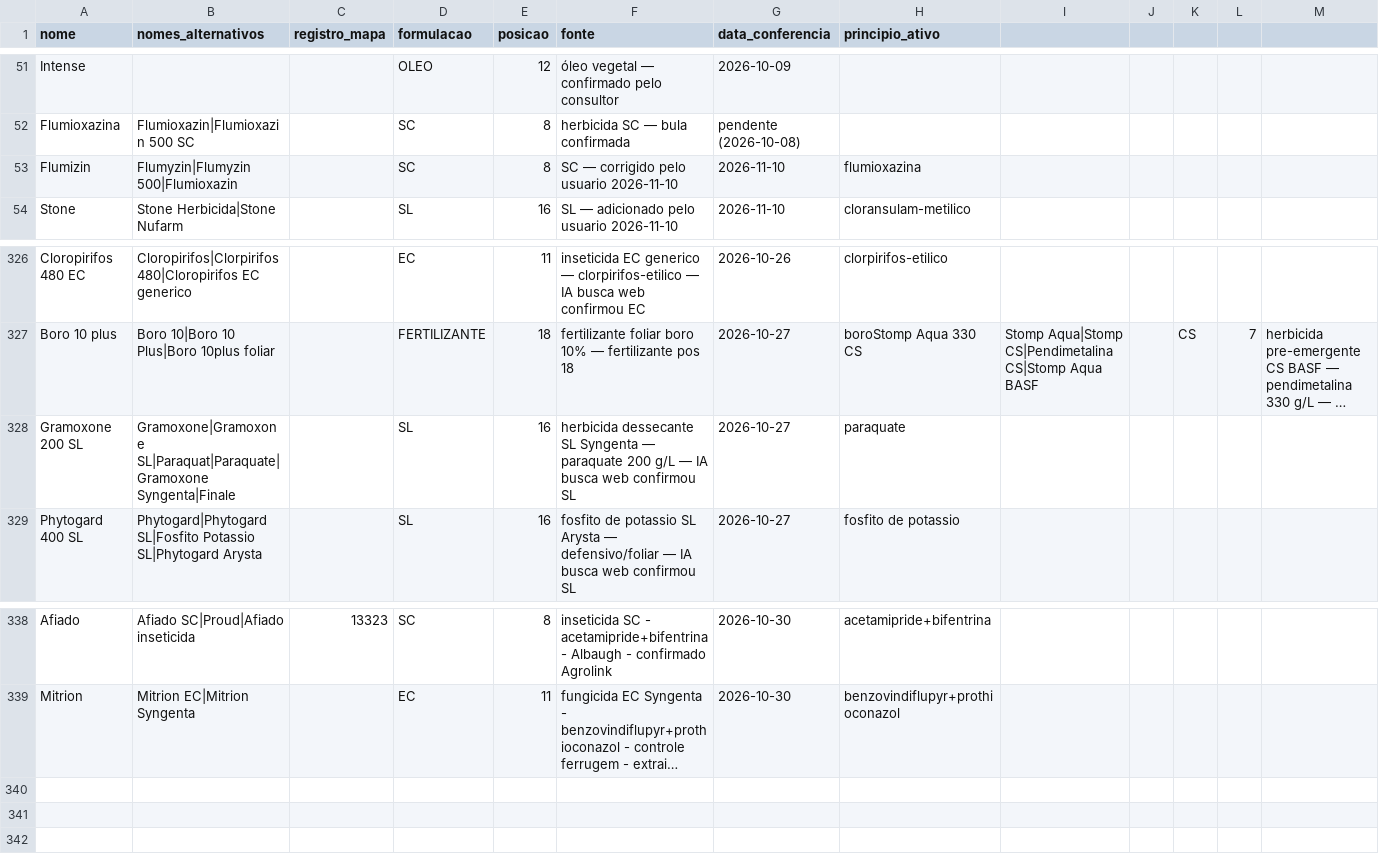
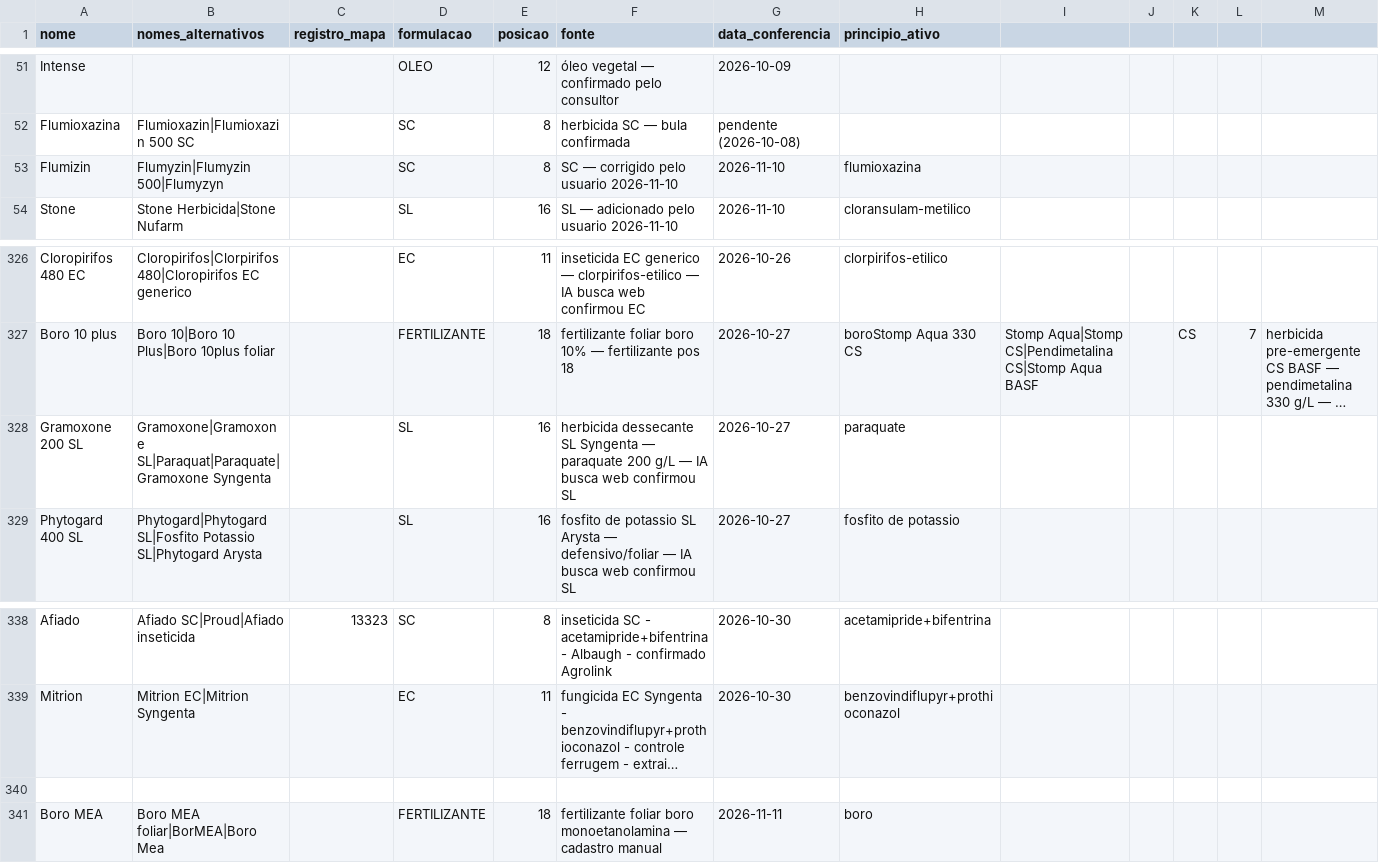
Before and after one commit to eduardopulveragro-bit/MisturaCaldas, a CSV file: data/produtos.csv, drawn as a sheet; only a part is shown, gaps mark what is left out; long unchanged cells end in …; rows hold the shown columns only; the diff names each change by its address in the sheet, - before the commit and + after, or states it on an @@ line.

```diff
--- a/data/produtos.csv
+++ b/data/produtos.csv
-B53 (nomes_alternativos): Flumyzin|Flumyzin 500|Flumioxazin
+B53 (nomes_alternativos): Flumyzin|Flumyzin 500|Flumyzyn
-B328 (nomes_alternativos): Gramoxone|Gramoxone SL|Paraquat|Paraquate|Gramoxone Syngenta|Finale
+B328 (nomes_alternativos): Gramoxone|Gramoxone SL|Paraquat|Paraquate|Gramoxone Syngenta
+row 340: (empty)
+row 341: Boro MEA | Boro MEA foliar|BorMEA|Boro Mea |  | FERTILIZANTE | 18 | fertilizante foliar boro monoetanolamina — cadastro manual | 2026-11-11 | boro
```
